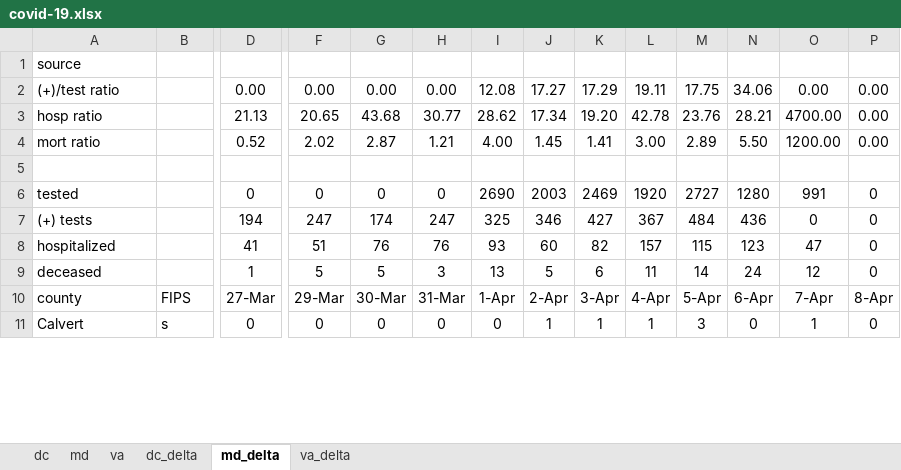
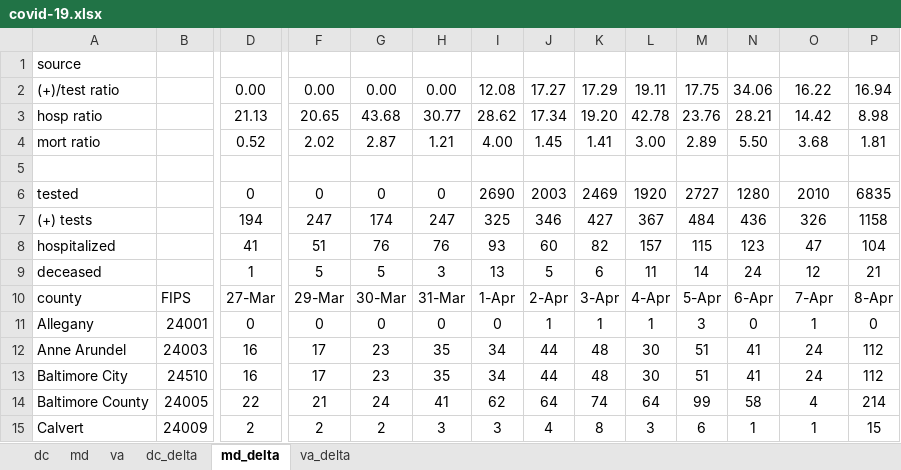
Before and after one commit to cobie8a/covid19-va-md-dc, an Excel workbook: covid-19.xlsx, sheet md_delta, drawn as a sheet; only a part is shown, gaps mark what is left out; values as stored, in another font and other column widths than the file's, no borders; conditional formats and table styles not drawn; addresses are those after the commit; rows hold the shown columns only; the diff covers the shown part only; the diff names each change by its address in the sheet, - before the commit and + after, or states it on an @@ line.

```diff
--- a/covid-19.xlsx (sheet md_delta)
+++ b/covid-19.xlsx (sheet md_delta)
-O2: 0.00
+O2: 16.22
-P2: 0.00
+P2: 16.94
-O3: 4700.00
+O3: 14.42
-P3: 0.00
+P3: 8.98
-O4: 1200.00
+O4: 3.68
-P4: 0.00
+P4: 1.81
-O6: 991
+O6: 2010
-P6: 0
+P6: 6835
-O7: 0
+O7: 326
-P7: 0
+P7: 1158
-P8: 0
+P8: 104
-P9: 0
+P9: 21
+row 11: Allegany | 24001 | 0 | 0 | 0 | 0 | 0 | 1 | 1 | 1 | 3 | 0 | 1 | 0
+row 12: Anne Arundel | 24003 | 16 | 17 | 23 | 35 | 34 | 44 | 48 | 30 | 51 | 41 | 24 | 112
+row 13: Baltimore City | 24510 | 16 | 17 | 23 | 35 | 34 | 44 | 48 | 30 | 51 | 41 | 24 | 112
+row 14: Baltimore County | 24005 | 22 | 21 | 24 | 41 | 62 | 64 | 74 | 64 | 99 | 58 | 4 | 214
-B15: s
+B15: 24009
-D15: 0
+D15: 2
-F15: 0
+F15: 2
-G15: 0
+G15: 2
-H15: 0
+H15: 3
-I15: 0
+I15: 3
-J15: 1
+J15: 4
-K15: 1
+K15: 8
-L15: 1
+L15: 3
-M15: 3
+M15: 6
-N15: 0
+N15: 1
-P15: 0
+P15: 15
```
Also changed, not shown: 4 removed rows and 241 edited cells elsewhere in this sheet, sheet va, sheet va_delta, sheet md, sheet dc_delta, sheet dc, formulas that keep their value, 8 other files.
